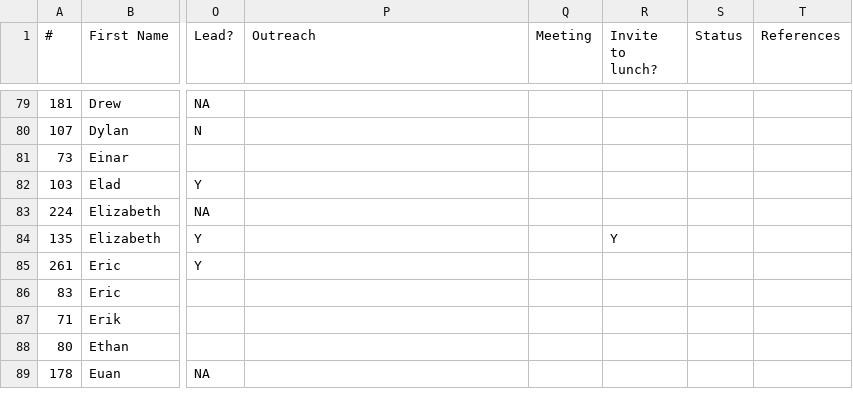
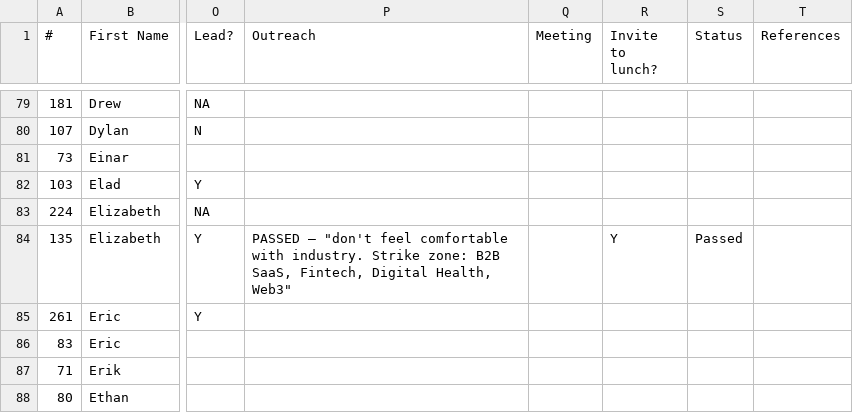
Before and after one commit to angelgambino/openclaw, a CSV file: workspace/projects/investor-outreach/needle-active.csv, drawn as a sheet; only a part is shown, gaps mark what is left out; the shorter side is filled out with more unchanged rows; the diff names each change by its address in the sheet, - before the commit and + after, or states it on an @@ line.

Commit message:
Hustle Fund PASSED on Needle — 'not in strike zone' (B2B SaaS/Fintech/Digital Health/Web3 only)

```diff
--- a/workspace/projects/investor-outreach/needle-active.csv
+++ b/workspace/projects/investor-outreach/needle-active.csv
-P84 (Outreach): (empty)
+P84 (Outreach): PASSED — "don't feel comfortable with industry. Strike zone: B2B SaaS, Fintech, Digital Health, Web3"
-S84 (Status): (empty)
+S84 (Status): Passed
```
